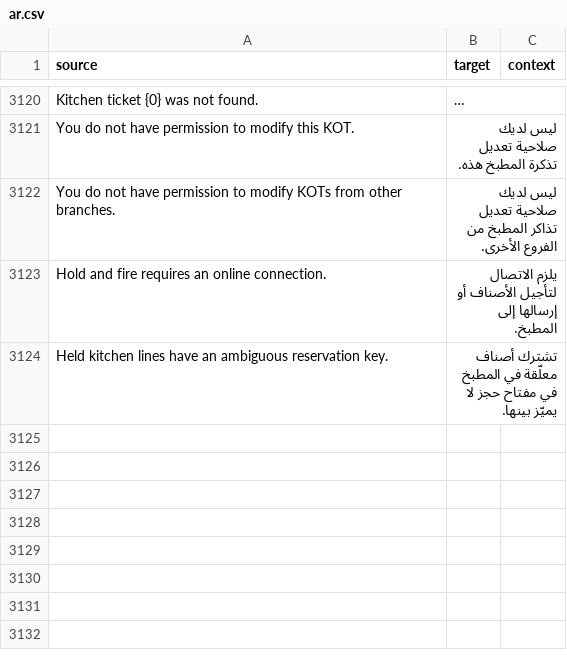
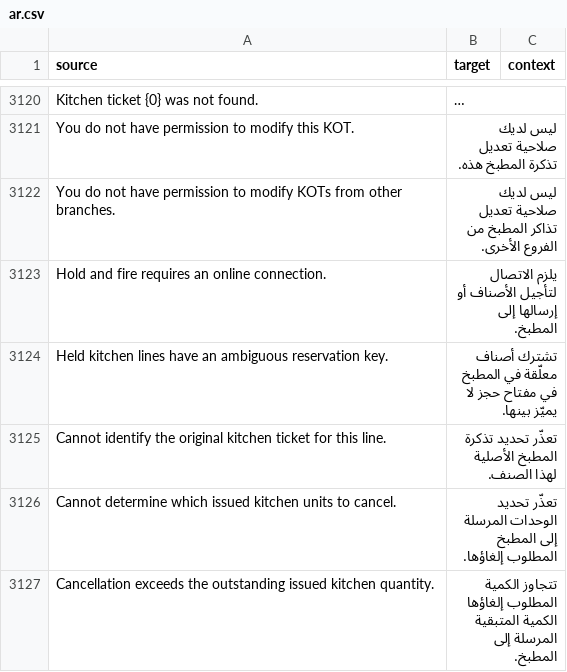
Before and after one commit to pmwanje2/ury, a CSV file: ury/translations/ar.csv, drawn as a sheet; only a part is shown, gaps mark what is left out; long unchanged cells end in ….

Commit message:
fix(pos): retain issued ticket ownership through merges, transfers and splits

```diff
--- a/ury/translations/ar.csv
+++ b/ury/translations/ar.csv
@@ -3133 +3133,4 @@ Hold and fire requires an online connection.,يلزم الاتصال لتأجي
 Held kitchen lines have an ambiguous reservation key.,تشترك أصناف معلّقة في المطبخ في مفتاح حجز لا يميّز بينها.,
+Cannot identify the original kitchen ticket for this line.,تعذّر تحديد تذكرة المطبخ الأصلية لهذا الصنف.,
+Cannot determine which issued kitchen units to cancel.,تعذّر تحديد الوحدات المرسلة إلى المطبخ المطلوب إلغاؤها.,
+Cancellation exceeds the outstanding issued kitchen quantity.,تتجاوز الكمية المطلوب إلغاؤها الكمية المتبقية المرسلة إلى المطبخ.,
```
Also changed, not shown: ury/translations/en.csv, ury/translations/es.csv, 4 other files.
